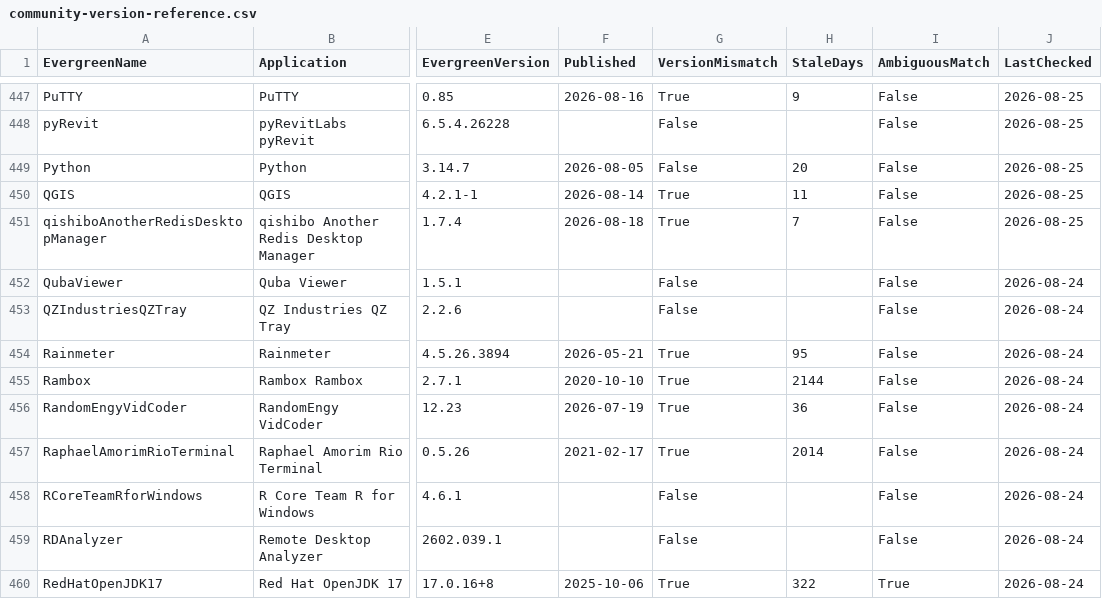
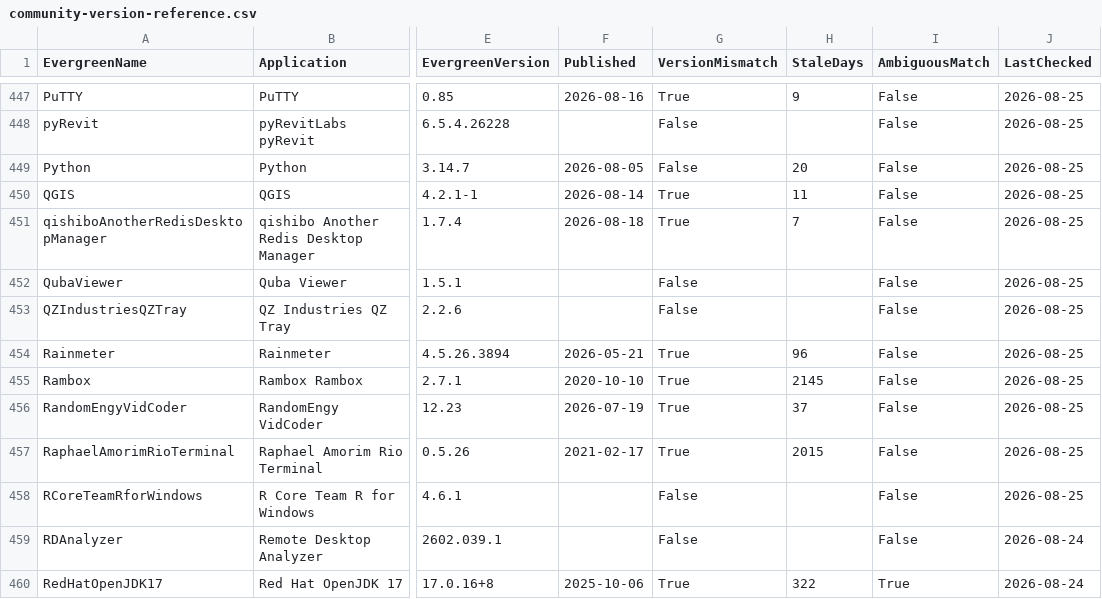
Before and after one commit to patsaindon/chocolatey-packages, a CSV file: prospecting/community-version-reference.csv, drawn as a sheet; only a part is shown, gaps mark what is left out; the diff covers the shown part only; the diff names each change by its address in the sheet, - before the commit and + after, or states it on an @@ line.

```diff
--- a/prospecting/community-version-reference.csv
+++ b/prospecting/community-version-reference.csv
-J452:J458 (LastChecked): 2026-08-24
+J452:J458 (LastChecked): 2026-08-25
-H454 (StaleDays): 95
+H454 (StaleDays): 96
-H455 (StaleDays): 2144
+H455 (StaleDays): 2145
-H456 (StaleDays): 36
+H456 (StaleDays): 37
-H457 (StaleDays): 2014
+H457 (StaleDays): 2015
```
Also changed, not shown: 40 edited cells elsewhere in this file.
